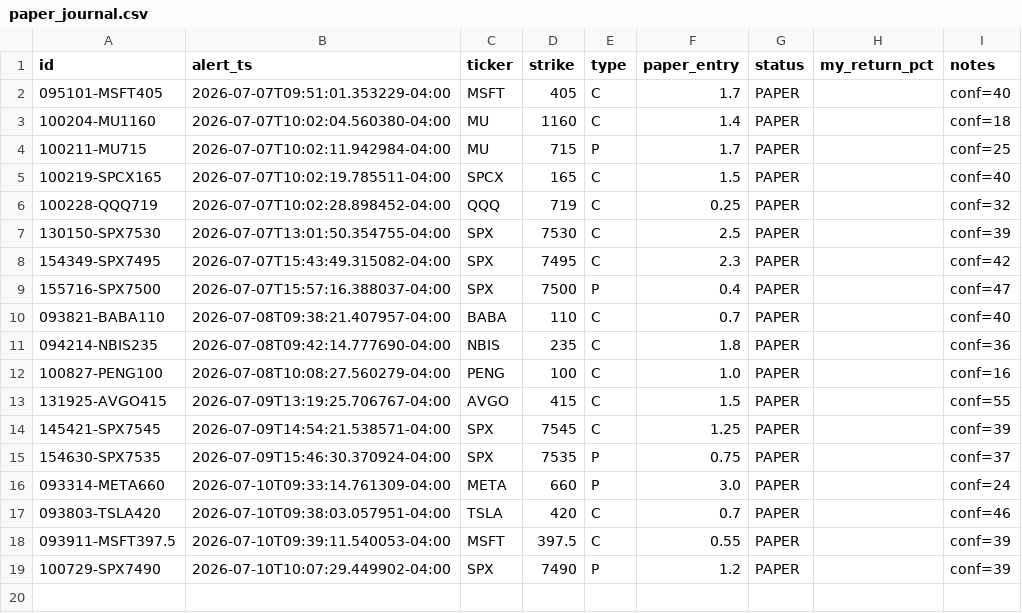
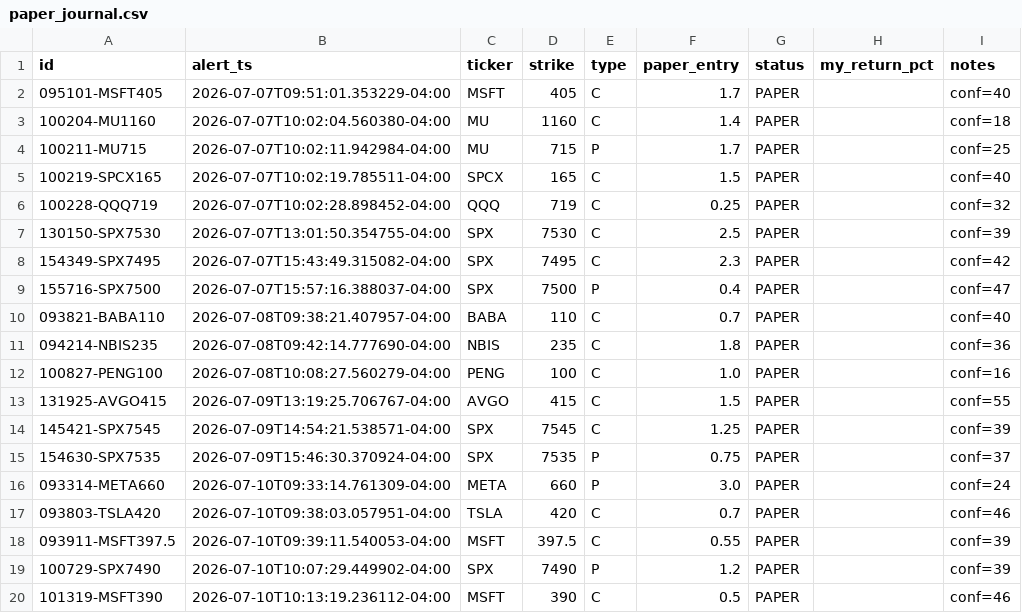
Before and after one commit to 4r4-rahul/signal-desk, a CSV file: channels/mike/paper_journal.csv, drawn as a sheet; the diff names each change by its address in the sheet, - before the commit and + after, or states it on an @@ line.

```diff
--- a/channels/mike/paper_journal.csv
+++ b/channels/mike/paper_journal.csv
+row 20: 101319-MSFT390 | 2026-07-10T10:13:19.236112-04:00 | MSFT | 390 | C | 0.5 | PAPER |  | conf=46
```
Also changed, not shown: 9 other files.
